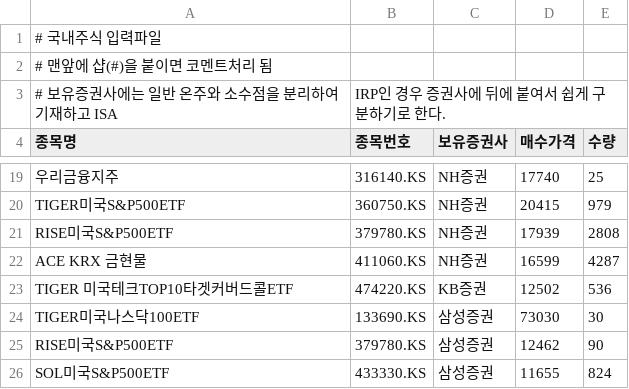
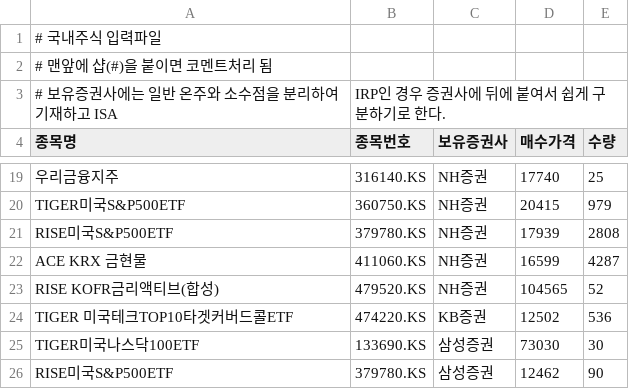
Before and after one commit to shbang-cmd/PMS_Core, a CSV file: input_stock.csv, drawn as a sheet; only a part is shown, gaps mark what is left out; the shorter side is filled out with more unchanged rows; the diff names each change by its address in the sheet, - before the commit and + after, or states it on an @@ line.

```diff
--- a/input_stock.csv
+++ b/input_stock.csv
+row 23: RISE KOFR금리액티브(합성) | 479520.KS | NH증권 | 104565 | 52
```
Also changed, not shown: 2 other files.
